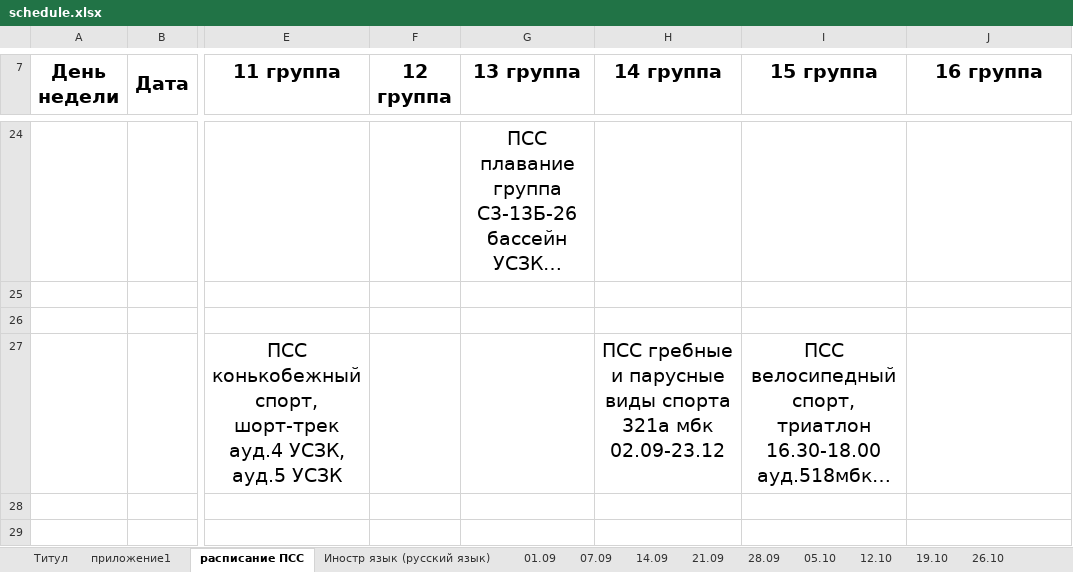
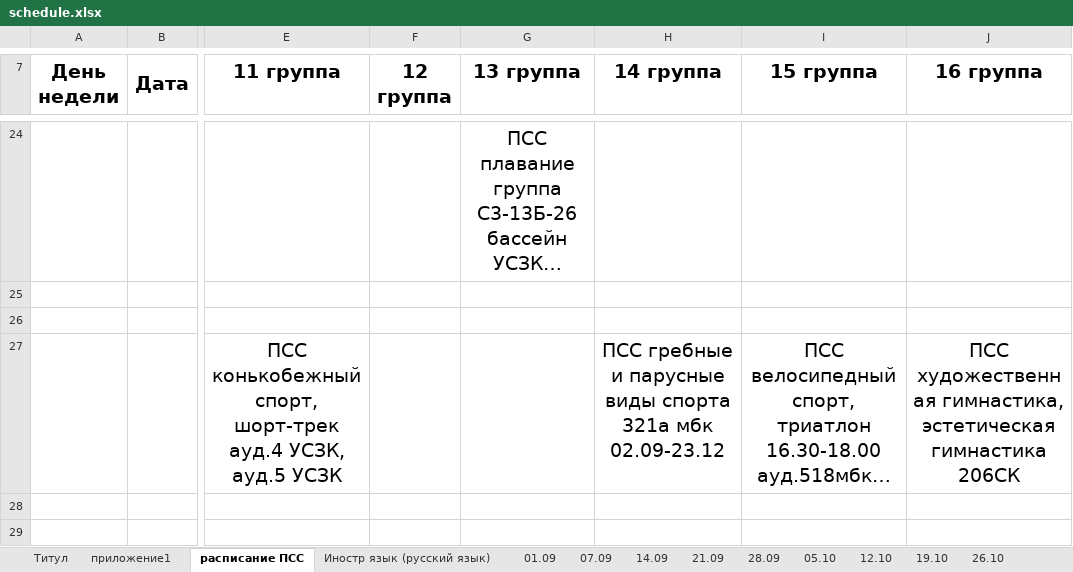
Before and after one commit to little351/schedule-bot, an Excel workbook: data/schedule.xlsx, sheet расписание ПСС, drawn as a sheet; only a part is shown, gaps mark what is left out; long unchanged cells end in …; values as stored, in another font and other column widths than the file's, no borders; the diff covers the shown part only; the diff names each change by its address in the sheet, - before the commit and + after, or states it on an @@ line.

Commit message:
Обновил расписание

```diff
--- a/data/schedule.xlsx (sheet расписание ПСС)
+++ b/data/schedule.xlsx (sheet расписание ПСС)
-J27 (16 группа): (empty)
+J27 (16 группа): ПСС художественная гимнастика, эстетическая гимнастика 206СК
```
Also changed, not shown: 3 edited cells elsewhere in this sheet, sheet 12.10, sheet 26.10, sheet 19.10, sheet 28.09, sheet 05.10, sheet 14.12, 9 more sheets.
